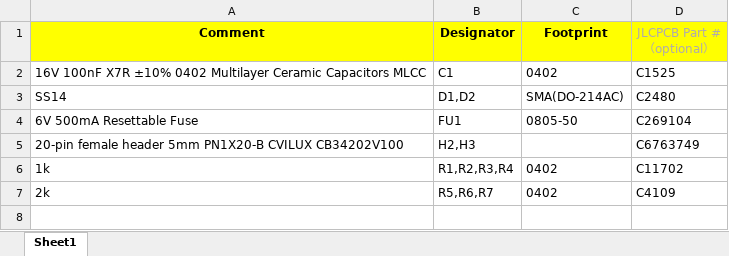
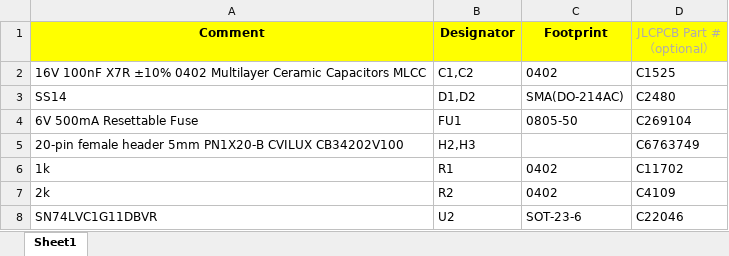
Before and after one commit to rallepalaveev/A2Pico2Lite, an Excel workbook: W/A2Pico2LiteW_BOM.xlsx, sheet Sheet1, drawn as a sheet; values as stored, in another font and other column widths than the file's, no borders; the diff names each change by its address in the sheet, - before the commit and + after, or states it on an @@ line.

```diff
--- a/W/A2Pico2LiteW_BOM.xlsx (sheet Sheet1)
+++ b/W/A2Pico2LiteW_BOM.xlsx (sheet Sheet1)
-B2 (Designator): C1
+B2 (Designator): C1,C2
-B6 (Designator): R1,R2,R3,R4
+B6 (Designator): R1
-B7 (Designator): R5,R6,R7
+B7 (Designator): R2
+row 8: SN74LVC1G11DBVR | U2 | SOT-23-6 | C22046
```
Also changed, not shown: W/A2Pico2LiteW_CPL.xlsx.
